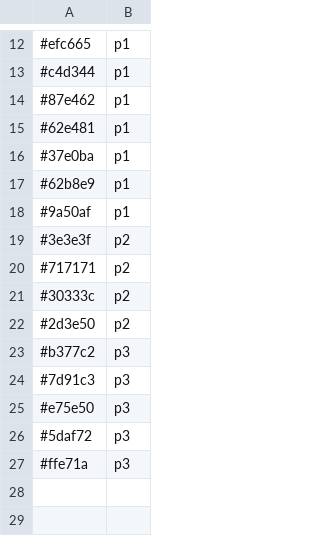
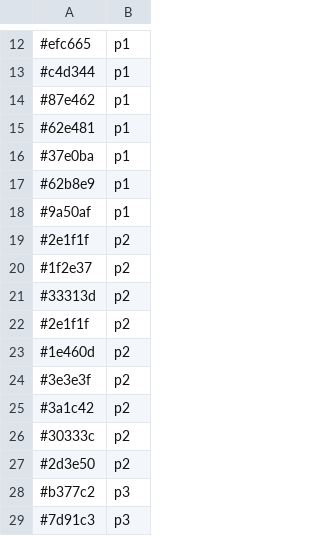
Before and after one commit to aditya-agarkar/snapmagick, a CSV file: MetaData/iconbg.csv, drawn as a sheet; only a part is shown, gaps mark what is left out; the shorter side is filled out with more unchanged rows.

```diff
--- a/MetaData/iconbg.csv
+++ b/MetaData/iconbg.csv
@@ -18,4 +18,9 @@
 #9a50af,p1
+#2e1f1f,p2
+#1f2e37,p2
+#33313d,p2
+#2e1f1f,p2
+#1e460d,p2
 #3e3e3f,p2
-#717171,p2
+#3a1c42,p2
 #30333c,p2
```
Also changed, not shown: MetaData/objects.csv, 20 other files.
